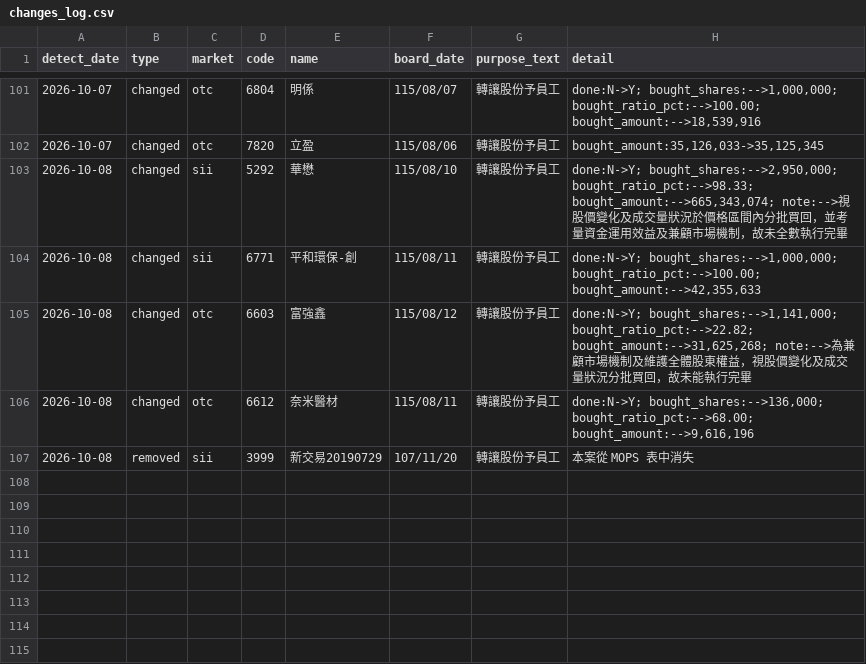
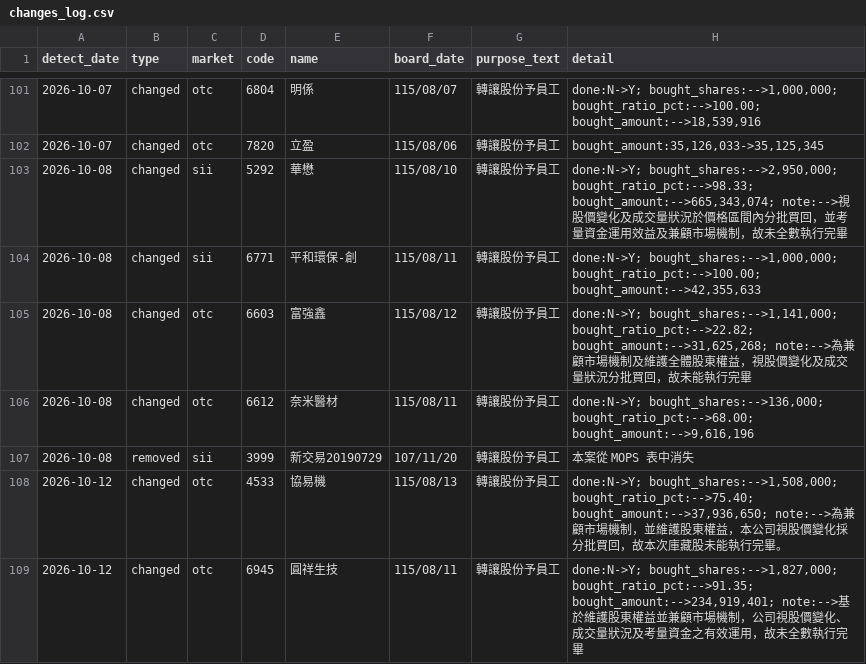
Before and after one commit to oeni/twse-buyback-monitor, a CSV file: data/changes_log.csv, drawn as a sheet; only a part is shown, gaps mark what is left out.

```diff
--- a/data/changes_log.csv
+++ b/data/changes_log.csv
@@ -107 +107,3 @@
 2026-10-08,removed,sii,3999,新交易20190729,107/11/20,轉讓股份予員工,本案從 MOPS 表中消失
+2026-10-12,changed,otc,4533,協易機,115/08/13,轉讓股份予員工,"done:N->Y; bought_shares:-->1,508,000; bought_ratio_pct:-->75.40; bought_amount:-->37,936,650; note:-->為兼顧市場機制，並維護股東權益，本公司視股價變化採分批買回，故本次庫藏股未能執行完畢。"
+2026-10-12,changed,otc,6945,圓祥生技,115/08/11,轉讓股份予員工,"done:N->Y; bought_shares:-->1,827,000; bought_ratio_pct:-->91.35; bought_amount:-->234,919,401; note:-->基於維護股東權益並兼顧市場機制，公司視股價變化、成交量狀況及考量資金之有效運用，故未全數執行完畢"
```
Also changed, not shown: 3 other files.
